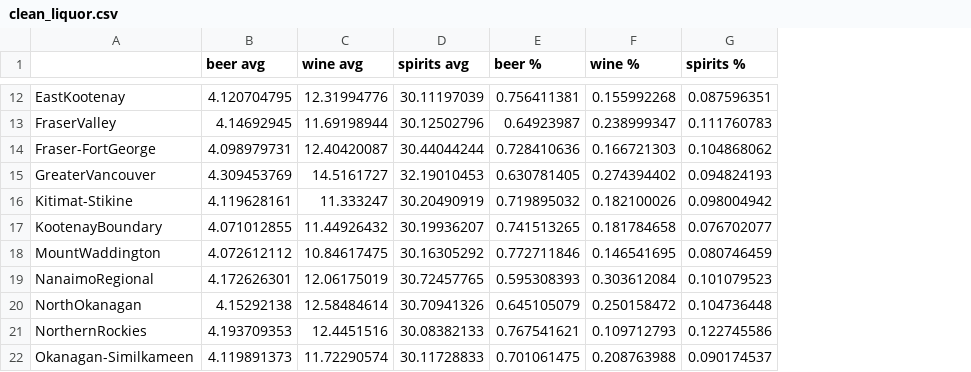
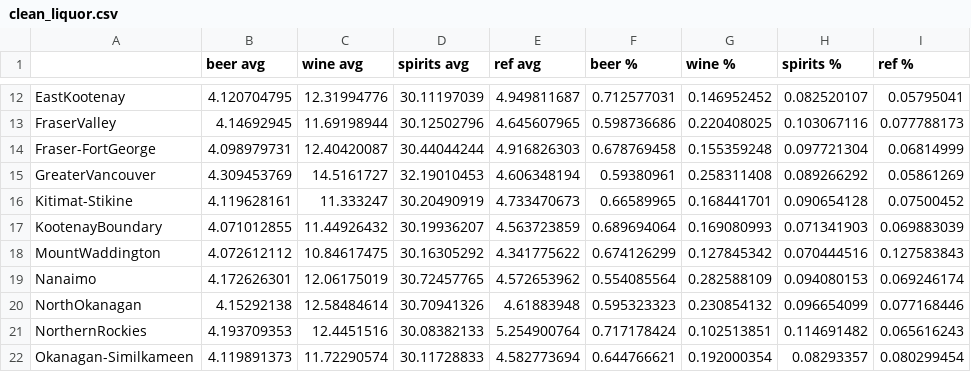
Before and after one commit to b00z3/B00z3, a CSV file: Data/clean_liquor.csv, drawn as a sheet; only a part is shown, gaps mark what is left out; removed rows and columns are numbered as before the commit, all else as after; the diff covers the shown part only; the diff names each change by its address in the sheet, - before the commit and + after, or states it on an @@ line.

```diff
--- a/Data/clean_liquor.csv
+++ b/Data/clean_liquor.csv
+column E (ref avg), rows 12-18: 4.949811687 | 4.645607965 | 4.916826303 | 4.606348194 | 4.733470673 | 4.563723859 | 4.341775622; rows 20-22: 4.61883948 | 5.254900764 | 4.582773694
+column I (ref %), rows 12-18: 0.05795041 | 0.077788173 | 0.06814999 | 0.05861269 | 0.07500452 | 0.069883039 | 0.127583843; rows 20-22: 0.077168446 | 0.065616243 | 0.080299454
-F12 (beer %): 0.756411381
+F12 (beer %): 0.712577031
-G12 (wine %): 0.155992268
+G12 (wine %): 0.146952452
-H12 (spirits %): 0.087596351
+H12 (spirits %): 0.082520107
-F13 (beer %): 0.64923987
+F13 (beer %): 0.598736686
-G13 (wine %): 0.238999347
+G13 (wine %): 0.220408025
-H13 (spirits %): 0.111760783
+H13 (spirits %): 0.103067116
-F14 (beer %): 0.728410636
+F14 (beer %): 0.678769458
-G14 (wine %): 0.166721303
+G14 (wine %): 0.155359248
-H14 (spirits %): 0.104868062
+H14 (spirits %): 0.097721304
-F15 (beer %): 0.630781405
+F15 (beer %): 0.59380961
-G15 (wine %): 0.274394402
+G15 (wine %): 0.258311408
-H15 (spirits %): 0.094824193
+H15 (spirits %): 0.089266292
-F16 (beer %): 0.719895032
+F16 (beer %): 0.66589965
-G16 (wine %): 0.182100026
+G16 (wine %): 0.168441701
-H16 (spirits %): 0.098004942
+H16 (spirits %): 0.090654128
-F17 (beer %): 0.741513265
+F17 (beer %): 0.689694064
-G17 (wine %): 0.181784658
+G17 (wine %): 0.169080993
-H17 (spirits %): 0.076702077
+H17 (spirits %): 0.071341903
-F18 (beer %): 0.772711846
+F18 (beer %): 0.674126299
-G18 (wine %): 0.146541695
+G18 (wine %): 0.127845342
-H18 (spirits %): 0.080746459
+H18 (spirits %): 0.070444516
-row 19: NanaimoRegional | 4.172626301 | 12.06175019 | 30.72457765 | 0.595308393 | 0.303612084 | 0.101079523
+row 19: Nanaimo | 4.172626301 | 12.06175019 | 30.72457765 | 4.572653962 | 0.554085564 | 0.282588109 | 0.094080153 | 0.069246174
-F20 (beer %): 0.645105079
+F20 (beer %): 0.595323323
-G20 (wine %): 0.250158472
+G20 (wine %): 0.230854132
-H20 (spirits %): 0.104736448
+H20 (spirits %): 0.096654099
-F21 (beer %): 0.767541621
+F21 (beer %): 0.717178424
-G21 (wine %): 0.109712793
+G21 (wine %): 0.102513851
-H21 (spirits %): 0.122745586
+H21 (spirits %): 0.114691482
-F22 (beer %): 0.701061475
+F22 (beer %): 0.644766621
-G22 (wine %): 0.208763988
+G22 (wine %): 0.192000354
-H22 (spirits %): 0.090174537
+H22 (spirits %): 0.08293357
```
Also changed, not shown: 51 edited cells elsewhere in this file, Data/clean_census.csv, 5 other files.
